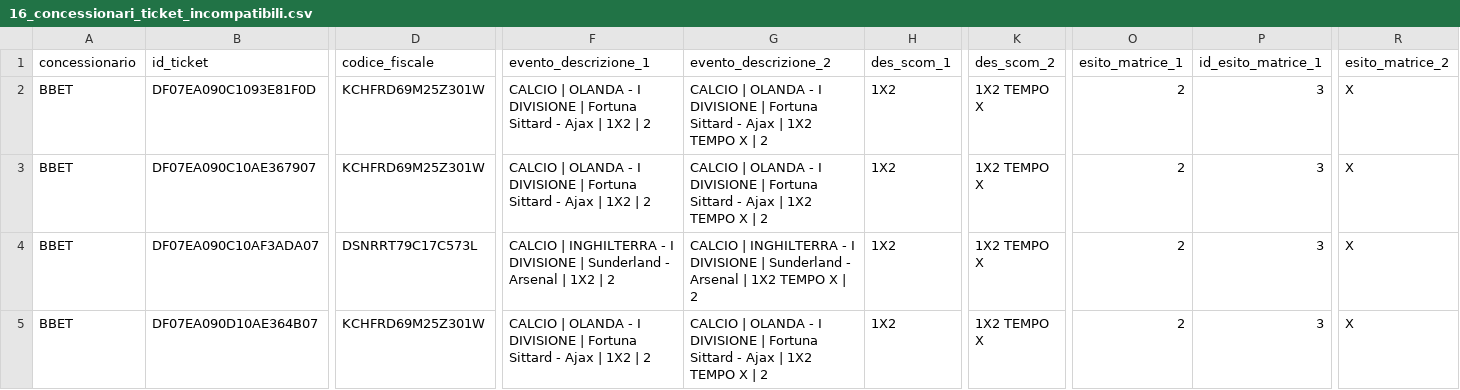
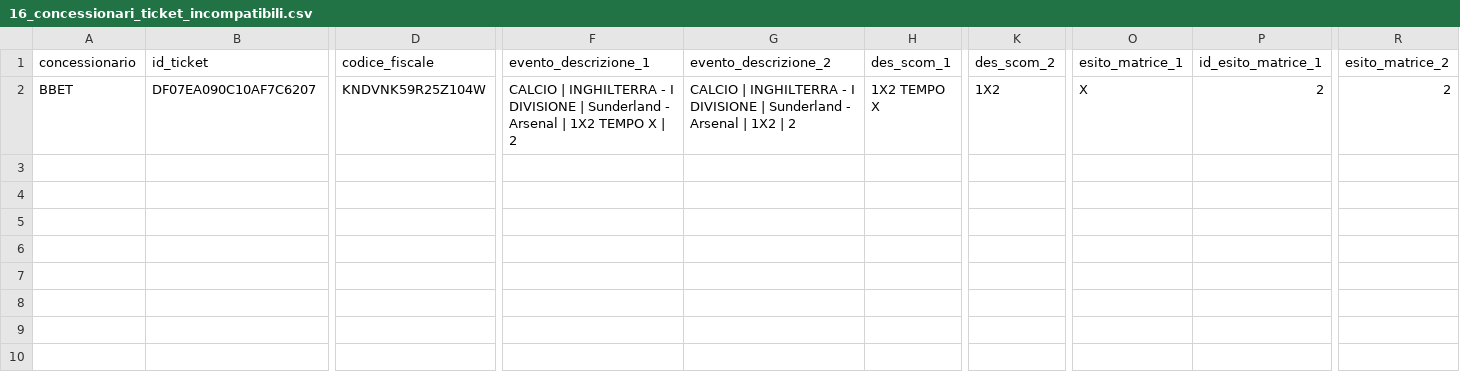
Before and after one commit to albagammamarketing-source/63_montecarlo_incompatibili, a CSV file: output/16_concessionari_ticket_incompatibili.csv, drawn as a sheet; only a part is shown, gaps mark what is left out; removed rows and columns are numbered as before the commit, all else as after; rows hold the shown columns only; the diff covers the shown part only; the diff names each change by its address in the sheet, - before the commit and + after, or states it on an @@ line.

```diff
--- a/output/16_concessionari_ticket_incompatibili.csv
+++ b/output/16_concessionari_ticket_incompatibili.csv
-row 2: BBET | DF07EA090C1093E81F0D | KCHFRD69M25Z301W | CALCIO | OLANDA - I DIVISIONE | Fortuna Sittard - Ajax | 1X2 | 2 | CALCIO | OLANDA - I DIVISIONE | Fortuna Sittard - Ajax | 1X2 TEMPO X | 2 | 1X2 | 1X2 TEMPO X | 2 | 3 | X
-row 3: BBET | DF07EA090C10AE367907 | KCHFRD69M25Z301W | CALCIO | OLANDA - I DIVISIONE | Fortuna Sittard - Ajax | 1X2 | 2 | CALCIO | OLANDA - I DIVISIONE | Fortuna Sittard - Ajax | 1X2 TEMPO X | 2 | 1X2 | 1X2 TEMPO X | 2 | 3 | X
-B2 (id_ticket): DF07EA090C10AF3ADA07
+B2 (id_ticket): DF07EA090C10AF7C6207
-D2 (codice_fiscale): DSNRRT79C17C573L
+D2 (codice_fiscale): KNDVNK59R25Z104W
-F2 (evento_descrizione_1): …| 1X2 | 2
+F2 (evento_descrizione_1): …| 1X2 TEMPO X | 2
-G2 (evento_descrizione_2): …| 1X2 TEMPO X | 2
+G2 (evento_descrizione_2): …| 1X2 | 2
-H2 (des_scom_1): 1X2
+H2 (des_scom_1): 1X2 TEMPO X
-K2 (des_scom_2): 1X2 TEMPO X
+K2 (des_scom_2): 1X2
-O2 (esito_matrice_1): 2
+O2 (esito_matrice_1): X
-P2 (id_esito_matrice_1): 3
+P2 (id_esito_matrice_1): 2
-R2 (esito_matrice_2): X
+R2 (esito_matrice_2): 2
-row 5: BBET | DF07EA090D10AE364B07 | KCHFRD69M25Z301W | CALCIO | OLANDA - I DIVISIONE | Fortuna Sittard - Ajax | 1X2 | 2 | CALCIO | OLANDA - I DIVISIONE | Fortuna Sittard - Ajax | 1X2 TEMPO X | 2 | 1X2 | 1X2 TEMPO X | 2 | 3 | X
```
Also changed, not shown: 3 edited cells elsewhere in this file, output/13_concessionari_montecarlo_per_nome_commerciale.csv, output/14_concessionari_top_ticket_rischio.csv, 12 other files.
